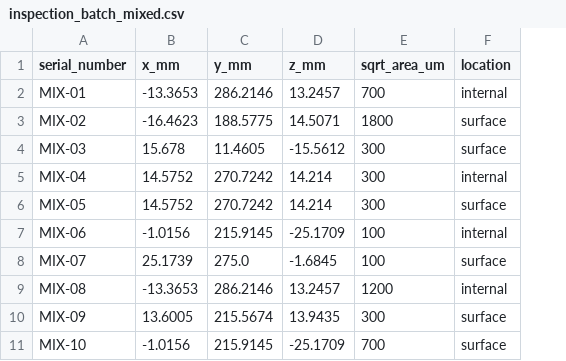
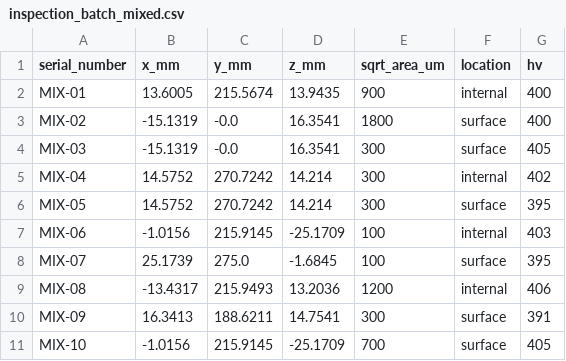
Before and after one commit to ksows004-commits/white-space, a CSV file: sample-data/inspection_batch_mixed.csv, drawn as a sheet; the diff names each change by its address in the sheet, - before the commit and + after, or states it on an @@ line.

```diff
--- a/sample-data/inspection_batch_mixed.csv
+++ b/sample-data/inspection_batch_mixed.csv
+column G (hv), rows 2-11: 400 | 400 | 405 | 402 | 395 | 403 | 395 | 406 | 391 | 405
-B2 (x_mm): -13.3653
+B2 (x_mm): 13.6005
-C2 (y_mm): 286.2146
+C2 (y_mm): 215.5674
-D2 (z_mm): 13.2457
+D2 (z_mm): 13.9435
-E2 (sqrt_area_um): 700
+E2 (sqrt_area_um): 900
-B3 (x_mm): -16.4623
+B3 (x_mm): -15.1319
-C3 (y_mm): 188.5775
+C3 (y_mm): -0.0
-D3 (z_mm): 14.5071
+D3 (z_mm): 16.3541
-B4 (x_mm): 15.678
+B4 (x_mm): -15.1319
-C4 (y_mm): 11.4605
+C4 (y_mm): -0.0
-D4 (z_mm): -15.5612
+D4 (z_mm): 16.3541
-B9 (x_mm): -13.3653
+B9 (x_mm): -13.4317
-C9 (y_mm): 286.2146
+C9 (y_mm): 215.9493
-D9 (z_mm): 13.2457
+D9 (z_mm): 13.2036
-B10 (x_mm): 13.6005
+B10 (x_mm): 16.3413
-C10 (y_mm): 215.5674
+C10 (y_mm): 188.6211
-D10 (z_mm): 13.9435
+D10 (z_mm): 14.7541
```
Also changed, not shown: sample-data/inspection_batch_critical.csv, sample-data/inspection_batch_multi_defect.csv, 2 other files.
